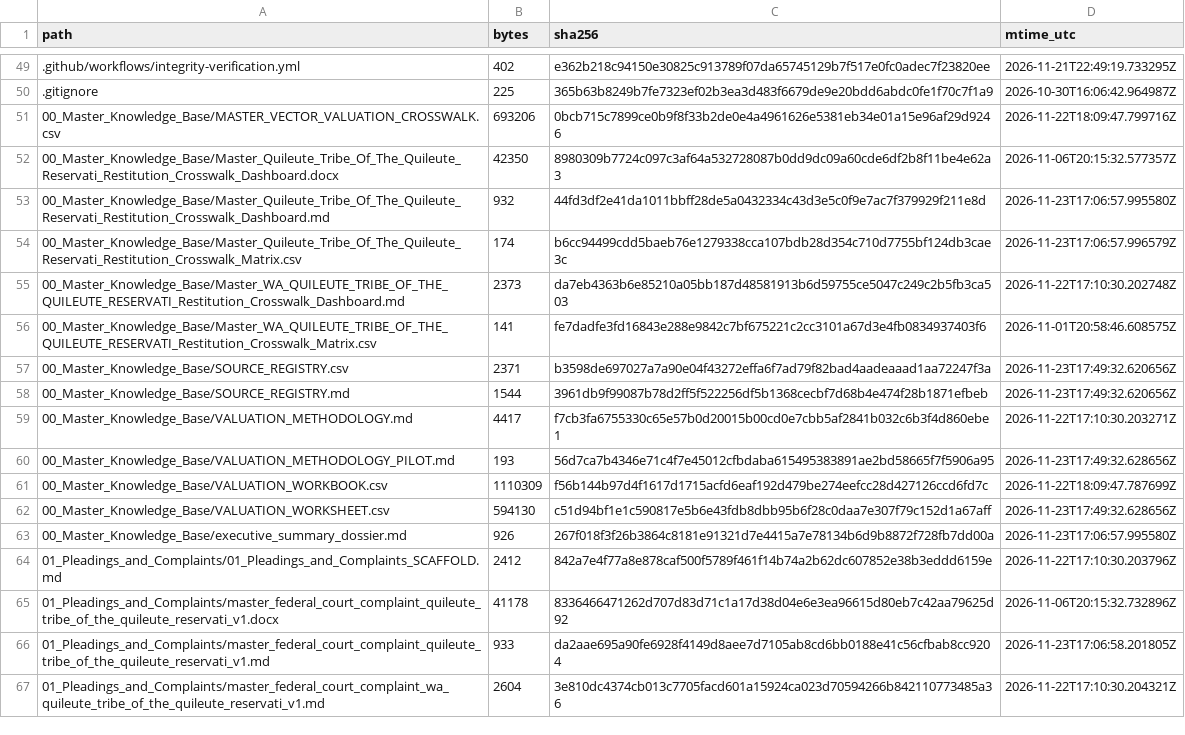
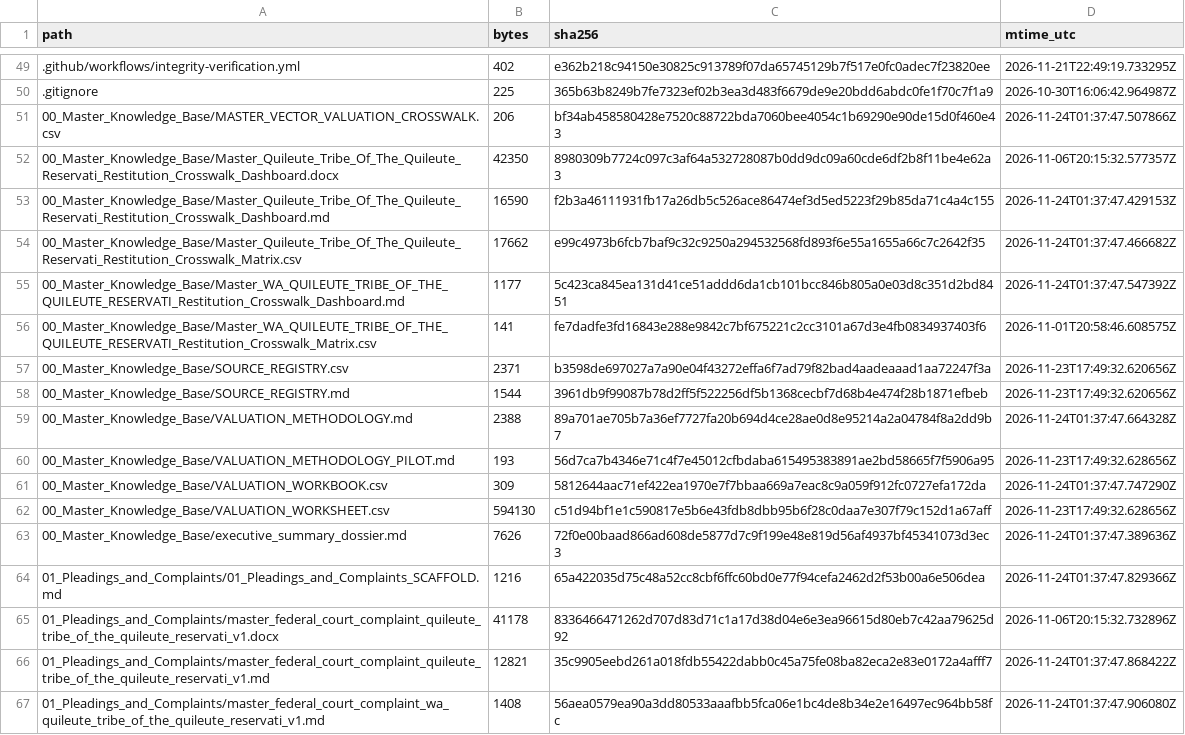
Before and after one commit to GlobalRestitutionAlliance/turtle-island-us-wa-quileute-tribe-of-the-quileute-reservati-master-litigation, a CSV file: 99_Archives_and_Manifests/MANIFEST_SHA256.csv, drawn as a sheet; only a part is shown, gaps mark what is left out; the diff covers the shown part only.

```diff
--- a/99_Archives_and_Manifests/MANIFEST_SHA256.csv
+++ b/99_Archives_and_Manifests/MANIFEST_SHA256.csv
@@ -50,7 +50,7 @@ path,bytes,sha256,mtime_utc
 .gitignore,225,365b63b8249b7fe7323ef02b3ea3d483f6679de9e20bdd6abdc0fe1f70c7f1a9,2026-10-30T16:06:42.964987Z
-00_Master_Knowledge_Base/MASTER_VECTOR_VALUATION_CROSSWALK.csv,693206,0bcb715c7899ce0b9f8f33b2de0e4a4961626e5381eb34e01a15e96af29d9246,2026-11-22T18:09:47.799716Z
+00_Master_Knowledge_Base/MASTER_VECTOR_VALUATION_CROSSWALK.csv,206,bf34ab458580428e7520c88722bda7060bee4054c1b69290e90de15d0f460e43,2026-11-24T01:37:47.507866Z
 00_Master_Knowledge_Base/Master_Quileute_Tribe_Of_The_Quileute_Reservati_Restitution_Crosswalk_Dashboard.docx,42350,8980309b7724c097c3af64a532728087b0dd9dc09a60cde6df2b8f11be4e62a3,2026-11-06T20:15:32.577357Z
-00_Master_Knowledge_Base/Master_Quileute_Tribe_Of_The_Quileute_Reservati_Restitution_Crosswalk_Dashboard.md,932,44fd3df2e41da1011bbff28de5a0432334c43d3e5c0f9e7ac7f379929f211e8d,2026-11-23T17:06:57.995580Z
-00_Master_Knowledge_Base/Master_Quileute_Tribe_Of_The_Quileute_Reservati_Restitution_Crosswalk_Matrix.csv,174,b6cc94499cdd5baeb76e1279338cca107bdb28d354c710d7755bf124db3cae3c,2026-11-23T17:06:57.996579Z
-00_Master_Knowledge_Base/Master_WA_QUILEUTE_TRIBE_OF_THE_QUILEUTE_RESERVATI_Restitution_Crosswalk_Dashboard.md,2373,da7eb4363b6e85210a05bb187d48581913b6d59755ce5047c249c2b5fb3ca503,2026-11-22T17:10:30.202748Z
+00_Master_Knowledge_Base/Master_Quileute_Tribe_Of_The_Quileute_Reservati_Restitution_Crosswalk_Dashboard.md,16590,f2b3a46111931fb17a26db5c526ace86474ef3d5ed5223f29b85da71c4a4c155,2026-11-24T01:37:47.429153Z
+00_Master_Knowledge_Base/Master_Quileute_Tribe_Of_The_Quileute_Reservati_Restitution_Crosswalk_Matrix.csv,17662,e99c4973b6fcb7baf9c32c9250a294532568fd893f6e55a1655a66c7c2642f35,2026-11-24T01:37:47.466682Z
+00_Master_Knowledge_Base/Master_WA_QUILEUTE_TRIBE_OF_THE_QUILEUTE_RESERVATI_Restitution_Crosswalk_Dashboard.md,1177,5c423ca845ea131d41ce51addd6da1cb101bcc846b805a0e03d8c351d2bd8451,2026-11-24T01:37:47.547392Z
 00_Master_Knowledge_Base/Master_WA_QUILEUTE_TRIBE_OF_THE_QUILEUTE_RESERVATI_Restitution_Crosswalk_Matrix.csv,141,fe7dadfe3fd16843e288e9842c7bf675221c2cc3101a67d3e4fb0834937403f6,2026-11-01T20:58:46.608575Z
@@ -58,10 +58,10 @@ path,bytes,sha256,mtime_utc
 00_Master_Knowledge_Base/SOURCE_REGISTRY.md,1544,3961db9f99087b78d2ff5f522256df5b1368cecbf7d68b4e474f28b1871efbeb,2026-11-23T17:49:32.620656Z
-00_Master_Knowledge_Base/VALUATION_METHODOLOGY.md,4417,f7cb3fa6755330c65e57b0d20015b00cd0e7cbb5af2841b032c6b3f4d860ebe1,2026-11-22T17:10:30.203271Z
+00_Master_Knowledge_Base/VALUATION_METHODOLOGY.md,2388,89a701ae705b7a36ef7727fa20b694d4ce28ae0d8e95214a2a04784f8a2dd9b7,2026-11-24T01:37:47.664328Z
 00_Master_Knowledge_Base/VALUATION_METHODOLOGY_PILOT.md,193,56d7ca7b4346e71c4f7e45012cfbdaba615495383891ae2bd58665f7f5906a95,2026-11-23T17:49:32.628656Z
-00_Master_Knowledge_Base/VALUATION_WORKBOOK.csv,1110309,f56b144b97d4f1617d1715acfd6eaf192d479be274eefcc28d427126ccd6fd7c,2026-11-22T18:09:47.787699Z
+00_Master_Knowledge_Base/VALUATION_WORKBOOK.csv,309,5812644aac71ef422ea1970e7f7bbaa669a7eac8c9a059f912fc0727efa172da,2026-11-24T01:37:47.747290Z
 00_Master_Knowledge_Base/VALUATION_WORKSHEET.csv,594130,c51d94bf1e1c590817e5b6e43fdb8dbb95b6f28c0daa7e307f79c152d1a67aff,2026-11-23T17:49:32.628656Z
-00_Master_Knowledge_Base/executive_summary_dossier.md,926,267f018f3f26b3864c8181e91321d7e4415a7e78134b6d9b8872f728fb7dd00a,2026-11-23T17:06:57.995580Z
-01_Pleadings_and_Complaints/01_Pleadings_and_Complaints_SCAFFOLD.md,2412,842a7e4f77a8e878caf500f5789f461f14b74a2b62dc607852e38b3eddd6159e,2026-11-22T17:10:30.203796Z
+00_Master_Knowledge_Base/executive_summary_dossier.md,7626,72f0e00baad866ad608de5877d7c9f199e48e819d56af4937bf45341073d3ec3,2026-11-24T01:37:47.389636Z
+01_Pleadings_and_Complaints/01_Pleadings_and_Complaints_SCAFFOLD.md,1216,65a422035d75c48a52cc8cbf6ffc60bd0e77f94cefa2462d2f53b00a6e506dea,2026-11-24T01:37:47.829366Z
 01_Pleadings_and_Complaints/master_federal_court_complaint_quileute_tribe_of_the_quileute_reservati_v1.docx,41178,8336466471262d707d83d71c1a17d38d04e6e3ea96615d80eb7c42aa79625d92,2026-11-06T20:15:32.732896Z
-01_Pleadings_and_Complaints/master_federal_court_complaint_quileute_tribe_of_the_quileute_reservati_v1.md,933,da2aae695a90fe6928f4149d8aee7d7105ab8cd6bb0188e41c56cfbab8cc9204,2026-11-23T17:06:58.201805Z
-01_Pleadings_and_Complaints/master_federal_court_complaint_wa_quileute_tribe_of_the_quileute_reservati_v1.md,2604,3e810dc4374cb013c7705facd601a15924ca023d70594266b842110773485a36,2026-11-22T17:10:30.204321Z
+01_Pleadings_and_Complaints/master_federal_court_complaint_quileute_tribe_of_the_quileute_reservati_v1.md,12821,35c9905eebd261a018fdb55422dabb0c45a75fe08ba82eca2e83e0172a4afff7,2026-11-24T01:37:47.868422Z
+01_Pleadings_and_Complaints/master_federal_court_complaint_wa_quileute_tribe_of_the_quileute_reservati_v1.md,1408,56aea0579ea90a3dd80533aaafbb5fca06e1bc4de8b34e2e16497ec964bb58fc,2026-11-24T01:37:47.906080Z
```
Also changed, not shown: 80 edited cells elsewhere in this file, 37 other files.
